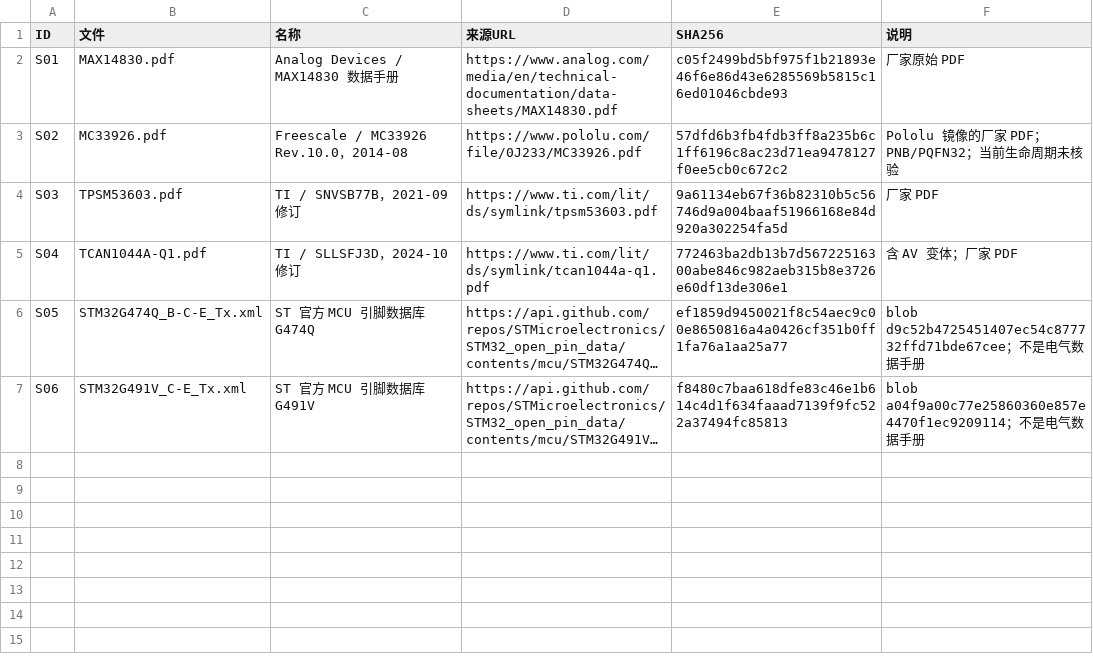
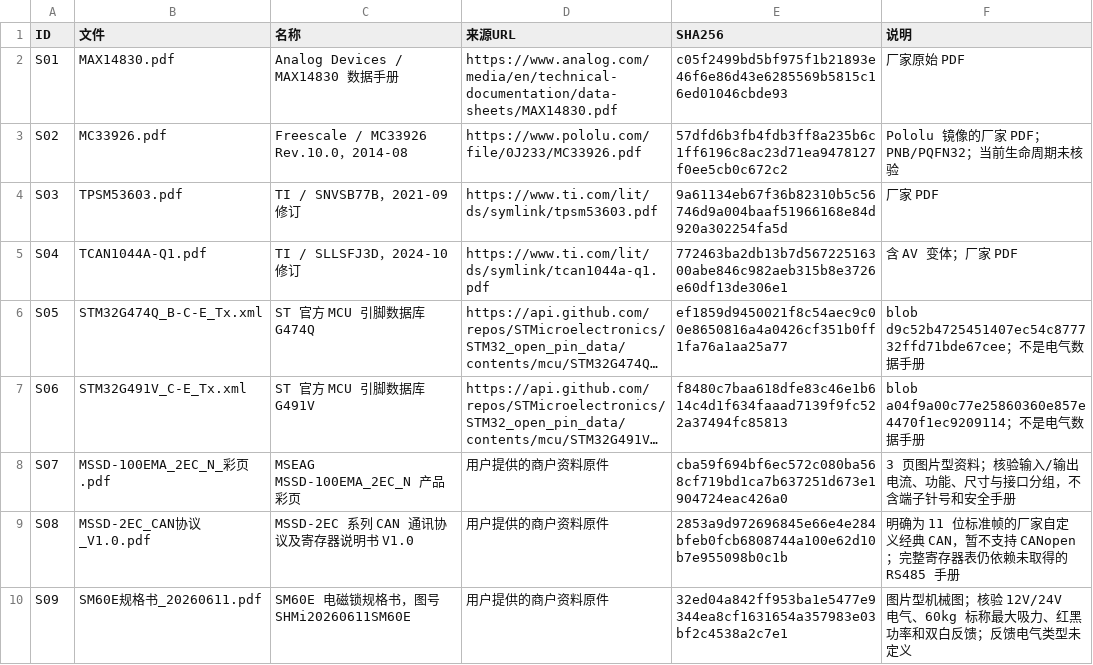
Before and after one commit to HCRXchenghong/Car--infinite-edu, a CSV file: 硬件设计包/数据/资料来源与SHA256.csv, drawn as a sheet; long unchanged cells end in …; the diff names each change by its address in the sheet, - before the commit and + after, or states it on an @@ line.

```diff
--- a/硬件设计包/数据/资料来源与SHA256.csv
+++ b/硬件设计包/数据/资料来源与SHA256.csv
+row 8: S07 | MSSD-100EMA_2EC_N_彩页.pdf | MSEAG MSSD-100EMA_2EC_N 产品彩页 | 用户提供的商户资料原件 | cba59f694bf6ec572c080ba568cf719bd1ca7b637251d673e1904724eac426a0 | 3 页图片型资料；核验输入/输出电流、功能、尺寸与接口分组，不含端子针号和安全手册
+row 9: S08 | MSSD-2EC_CAN协议_V1.0.pdf | MSSD-2EC 系列 CAN 通讯协议及寄存器说明书 V1.0 | 用户提供的商户资料原件 | 2853a9d972696845e66e4e284bfeb0fcb6808744a100e62d10b7e955098b0c1b | 明确为 11 位标准帧的厂家自定义经典 CAN，暂不支持 CANopen；完整寄存器表仍依赖未取得的 RS485 手册
+row 10: S09 | SM60E规格书_20260611.pdf | SM60E 电磁锁规格书，图号 SHMi20260611SM60E | 用户提供的商户资料原件 | 32ed04a842ff953ba1e5477e9344ea8cf1631654a357983e03bf2c4538a2c7e1 | 图片型机械图；核验 12V/24V 电气、60kg 标称最大吸力、红黑功率和双白反馈；反馈电气类型未定义
```
Also changed, not shown: 硬件设计包/打印版/交付文件SHA256.csv, 硬件设计包/数据/BCM_35P逻辑分配_非厂家腔号.csv, 37 other files.
